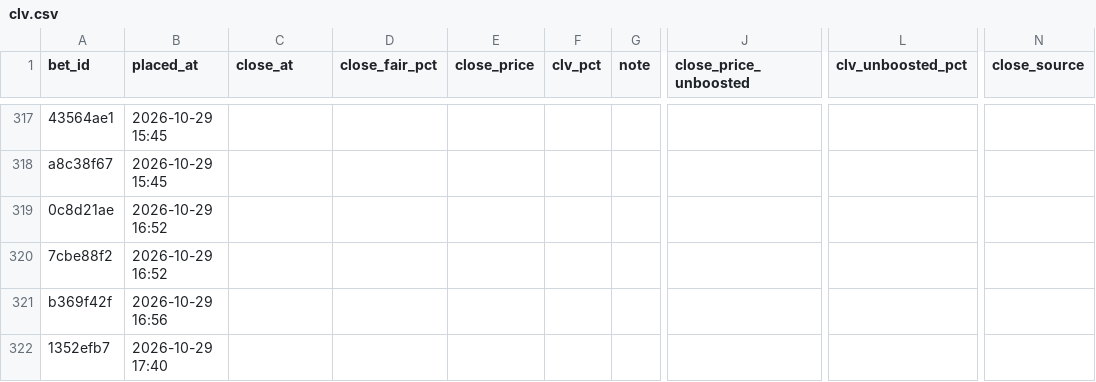
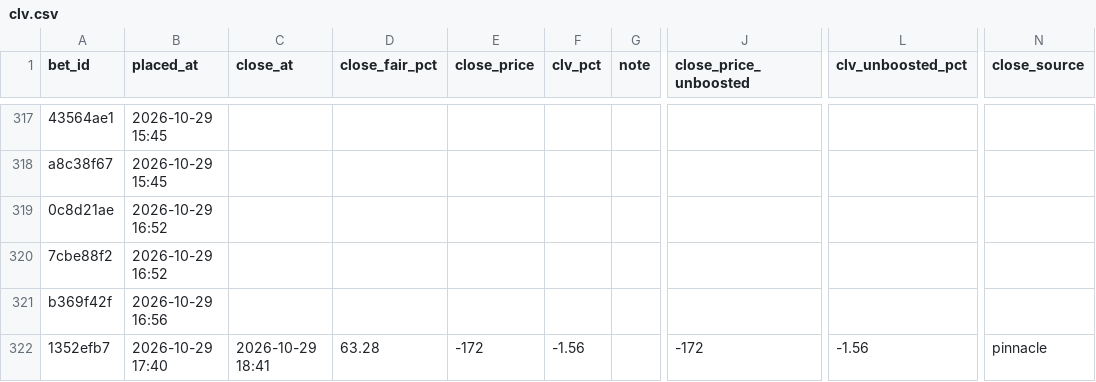
Before and after one commit to s-chuch/bet-dashboard, a CSV file: data/clv.csv, drawn as a sheet; only a part is shown, gaps mark what is left out; the diff names each change by its address in the sheet, - before the commit and + after, or states it on an @@ line.

```diff
--- a/data/clv.csv
+++ b/data/clv.csv
-C322 (close_at): (empty)
+C322 (close_at): 2026-10-29 18:41
-D322 (close_fair_pct): (empty)
+D322 (close_fair_pct): 63.28
-E322 (close_price): (empty)
+E322 (close_price): -172
-F322 (clv_pct): (empty)
+F322 (clv_pct): -1.56
-J322 (close_price_unboosted): (empty)
+J322 (close_price_unboosted): -172
-L322 (clv_unboosted_pct): (empty)
+L322 (clv_unboosted_pct): -1.56
-N322 (close_source): (empty)
+N322 (close_source): pinnacle
```
Also changed, not shown: 2 other files.
